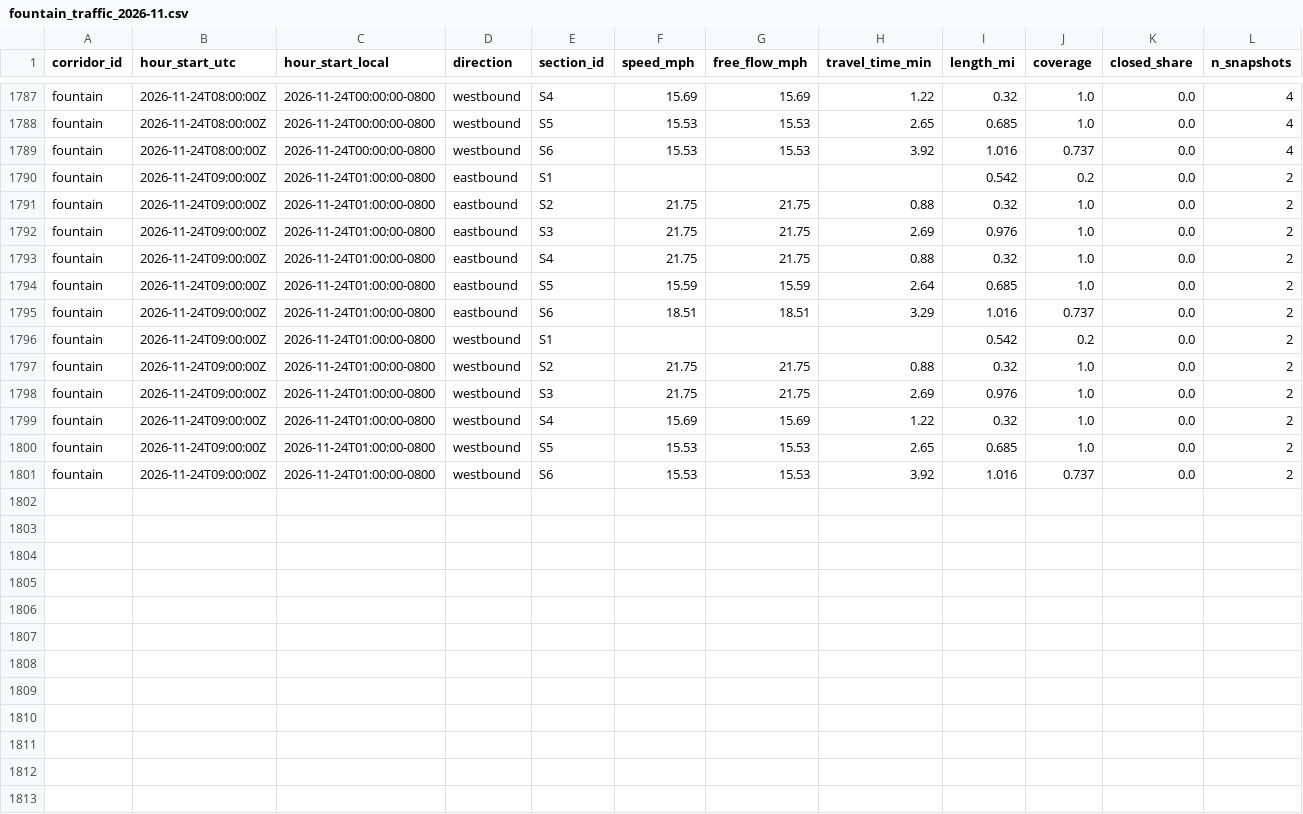
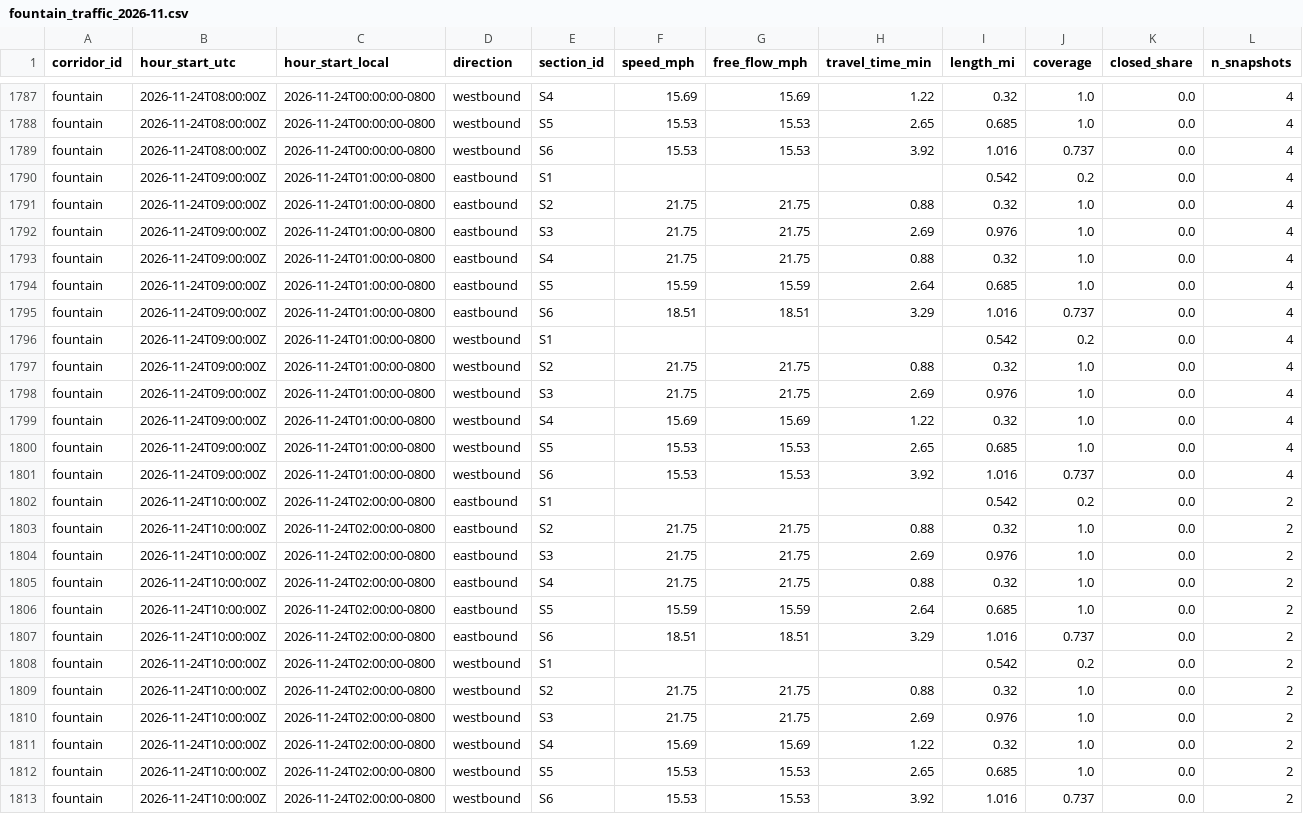
Before and after one commit to here/aviary, a CSV file: data/corridors/fountain/traffic/fountain_traffic_2026-11.csv, drawn as a sheet; only a part is shown, gaps mark what is left out; addresses are those after the commit; rows hold the shown columns only; the diff names each change by its address in the sheet, - before the commit and + after, or states it on an @@ line.

```diff
--- a/data/corridors/fountain/traffic/fountain_traffic_2026-11.csv
+++ b/data/corridors/fountain/traffic/fountain_traffic_2026-11.csv
+row 1790: fountain | 2026-11-24T09:00:00Z | 2026-11-24T01:00:00-0800 | eastbound | S1 |  |  |  | 0.542 | 0.2 | 0.0 | 4
+row 1791: fountain | 2026-11-24T09:00:00Z | 2026-11-24T01:00:00-0800 | eastbound | S2 | 21.75 | 21.75 | 0.88 | 0.32 | 1.0 | 0.0 | 4
+row 1792: fountain | 2026-11-24T09:00:00Z | 2026-11-24T01:00:00-0800 | eastbound | S3 | 21.75 | 21.75 | 2.69 | 0.976 | 1.0 | 0.0 | 4
+row 1793: fountain | 2026-11-24T09:00:00Z | 2026-11-24T01:00:00-0800 | eastbound | S4 | 21.75 | 21.75 | 0.88 | 0.32 | 1.0 | 0.0 | 4
+row 1794: fountain | 2026-11-24T09:00:00Z | 2026-11-24T01:00:00-0800 | eastbound | S5 | 15.59 | 15.59 | 2.64 | 0.685 | 1.0 | 0.0 | 4
+row 1795: fountain | 2026-11-24T09:00:00Z | 2026-11-24T01:00:00-0800 | eastbound | S6 | 18.51 | 18.51 | 3.29 | 1.016 | 0.737 | 0.0 | 4
+row 1796: fountain | 2026-11-24T09:00:00Z | 2026-11-24T01:00:00-0800 | westbound | S1 |  |  |  | 0.542 | 0.2 | 0.0 | 4
+row 1797: fountain | 2026-11-24T09:00:00Z | 2026-11-24T01:00:00-0800 | westbound | S2 | 21.75 | 21.75 | 0.88 | 0.32 | 1.0 | 0.0 | 4
+row 1798: fountain | 2026-11-24T09:00:00Z | 2026-11-24T01:00:00-0800 | westbound | S3 | 21.75 | 21.75 | 2.69 | 0.976 | 1.0 | 0.0 | 4
+row 1799: fountain | 2026-11-24T09:00:00Z | 2026-11-24T01:00:00-0800 | westbound | S4 | 15.69 | 15.69 | 1.22 | 0.32 | 1.0 | 0.0 | 4
+row 1800: fountain | 2026-11-24T09:00:00Z | 2026-11-24T01:00:00-0800 | westbound | S5 | 15.53 | 15.53 | 2.65 | 0.685 | 1.0 | 0.0 | 4
+row 1801: fountain | 2026-11-24T09:00:00Z | 2026-11-24T01:00:00-0800 | westbound | S6 | 15.53 | 15.53 | 3.92 | 1.016 | 0.737 | 0.0 | 4
-B1802:B1813 (hour_start_utc): 2026-11-24T09:00:00Z
+B1802:B1813 (hour_start_utc): 2026-11-24T10:00:00Z
-C1802:C1813 (hour_start_local): 2026-11-24T01:00:00-0800
+C1802:C1813 (hour_start_local): 2026-11-24T02:00:00-0800
```
Also changed, not shown: data/corridors/hollywood/observed/hollywood_observed_2026-11.csv, data/corridors/sunset/traffic/sunset_traffic_2026-11.csv, 20 other files.
